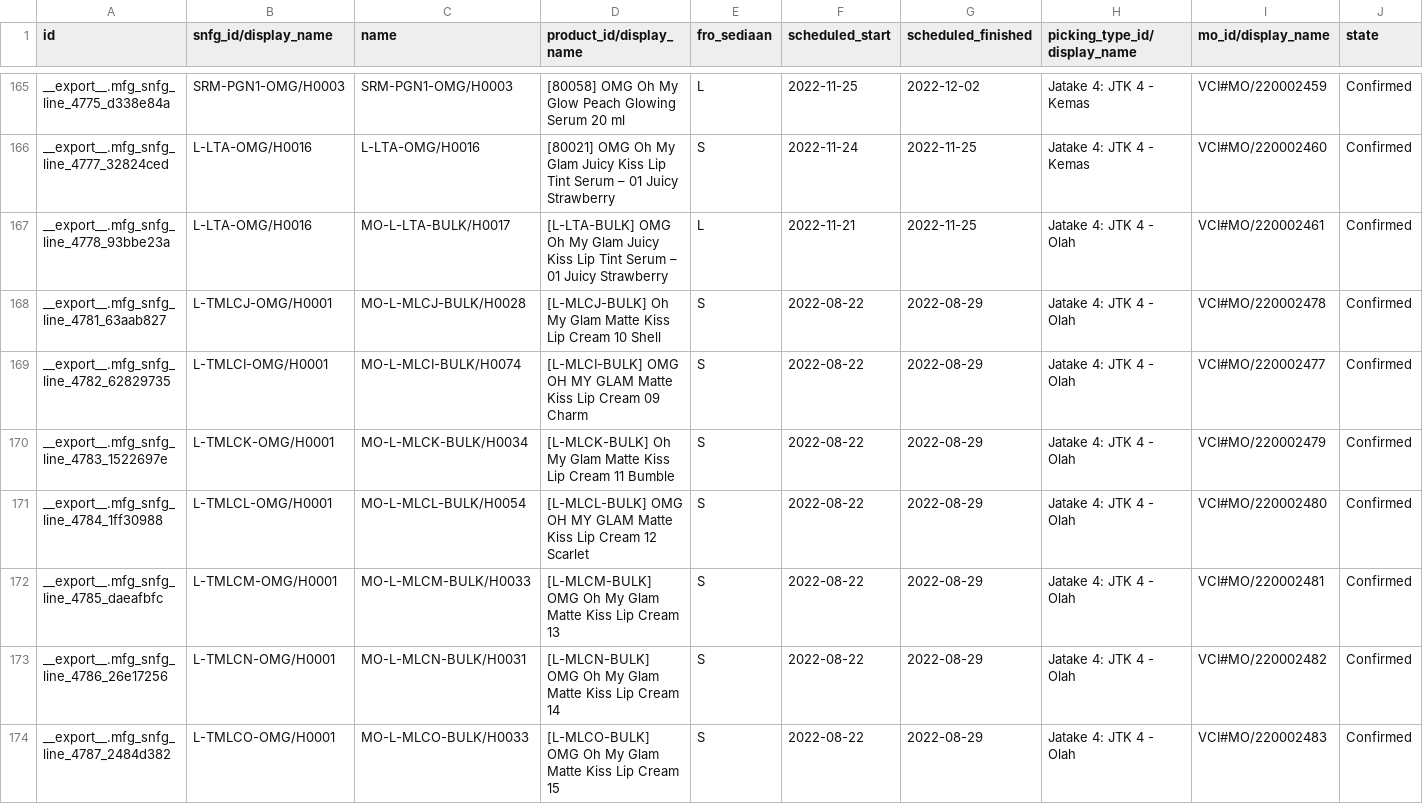
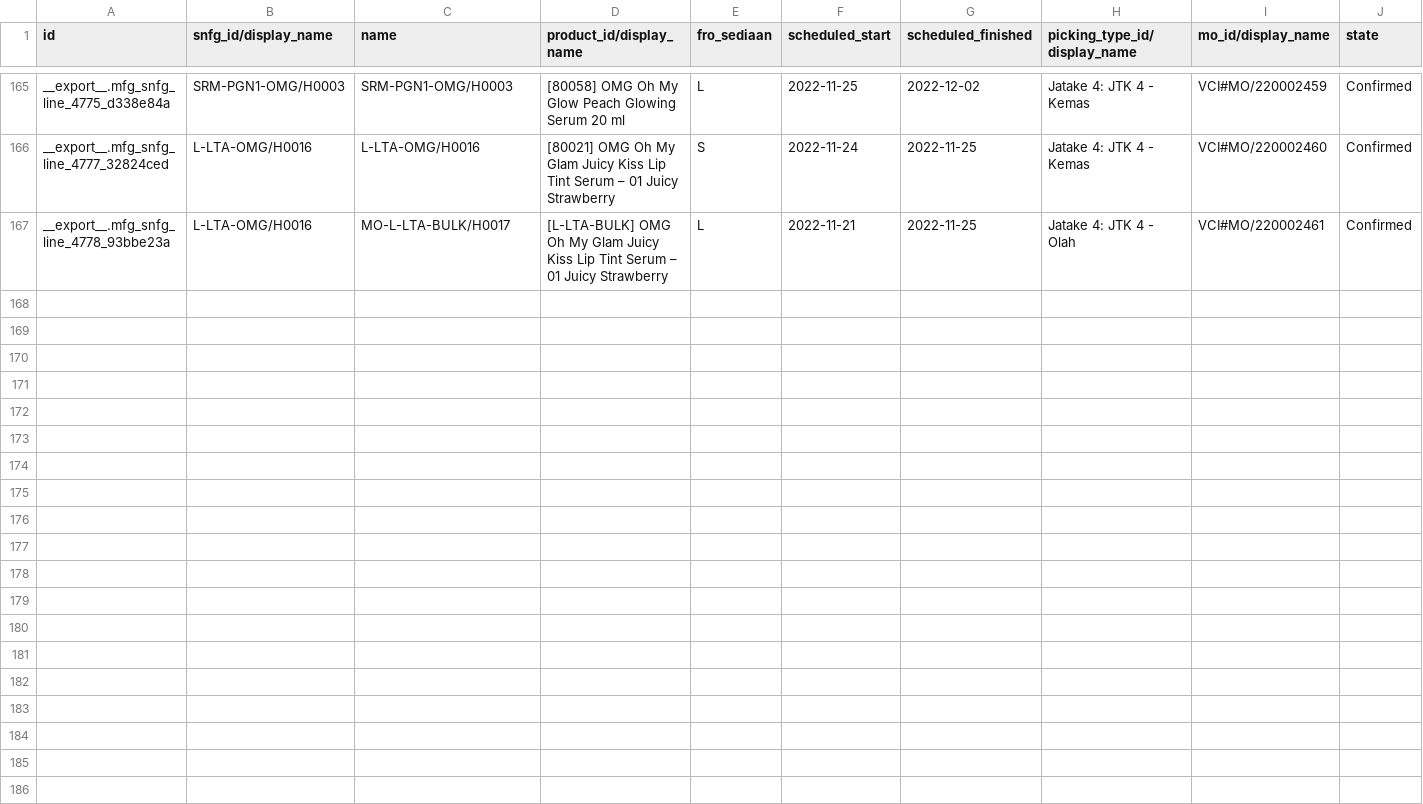
Before and after one commit to adminppl/Files, a CSV file: PARAGON/MO/mfg.snfg.line.csv, drawn as a sheet; only a part is shown, gaps mark what is left out; rows hold the shown columns only; the diff names each change by its address in the sheet, - before the commit and + after, or states it on an @@ line.

```diff
--- a/PARAGON/MO/mfg.snfg.line.csv
+++ b/PARAGON/MO/mfg.snfg.line.csv
-row 168: __export__.mfg_snfg_line_4781_63aab827 | L-TMLCJ-OMG/H0001 | MO-L-MLCJ-BULK/H0028 | [L-MLCJ-BULK] Oh My Glam Matte Kiss Lip Cream 10 Shell | S | 2022-08-22 | 2022-08-29 | Jatake 4: JTK 4 - Olah | VCI#MO/220002478 | Confirmed
-row 169: __export__.mfg_snfg_line_4782_62829735 | L-TMLCI-OMG/H0001 | MO-L-MLCI-BULK/H0074 | [L-MLCI-BULK] OMG OH MY GLAM Matte Kiss Lip Cream 09 Charm | S | 2022-08-22 | 2022-08-29 | Jatake 4: JTK 4 - Olah | VCI#MO/220002477 | Confirmed
-row 170: __export__.mfg_snfg_line_4783_1522697e | L-TMLCK-OMG/H0001 | MO-L-MLCK-BULK/H0034 | [L-MLCK-BULK] Oh My Glam Matte Kiss Lip Cream 11 Bumble | S | 2022-08-22 | 2022-08-29 | Jatake 4: JTK 4 - Olah | VCI#MO/220002479 | Confirmed
-row 171: __export__.mfg_snfg_line_4784_1ff30988 | L-TMLCL-OMG/H0001 | MO-L-MLCL-BULK/H0054 | [L-MLCL-BULK] OMG OH MY GLAM Matte Kiss Lip Cream 12 Scarlet | S | 2022-08-22 | 2022-08-29 | Jatake 4: JTK 4 - Olah | VCI#MO/220002480 | Confirmed
-row 172: __export__.mfg_snfg_line_4785_daeafbfc | L-TMLCM-OMG/H0001 | MO-L-MLCM-BULK/H0033 | [L-MLCM-BULK] OMG Oh My Glam Matte Kiss Lip Cream 13 | S | 2022-08-22 | 2022-08-29 | Jatake 4: JTK 4 - Olah | VCI#MO/220002481 | Confirmed
-row 173: __export__.mfg_snfg_line_4786_26e17256 | L-TMLCN-OMG/H0001 | MO-L-MLCN-BULK/H0031 | [L-MLCN-BULK] OMG Oh My Glam Matte Kiss Lip Cream 14 | S | 2022-08-22 | 2022-08-29 | Jatake 4: JTK 4 - Olah | VCI#MO/220002482 | Confirmed
-row 174: __export__.mfg_snfg_line_4787_2484d382 | L-TMLCO-OMG/H0001 | MO-L-MLCO-BULK/H0033 | [L-MLCO-BULK] OMG Oh My Glam Matte Kiss Lip Cream 15 | S | 2022-08-22 | 2022-08-29 | Jatake 4: JTK 4 - Olah | VCI#MO/220002483 | Confirmed
```
Also changed, not shown: PARAGON/MO/stock.picking Paragon.csv, 1 other file.
